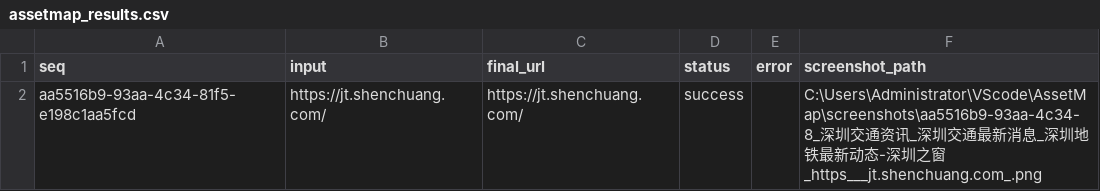
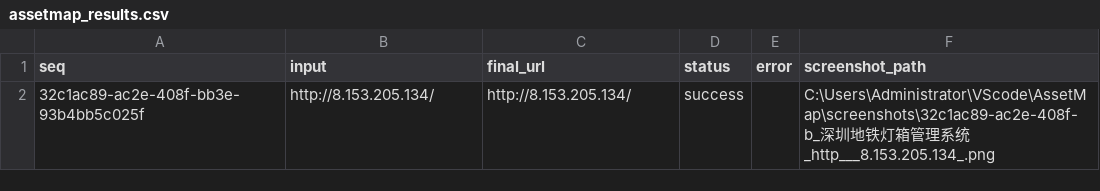
Before and after one commit to IKUN-PEPE/AssetMap, a CSV file: results/assetmap_results.csv, drawn as a sheet; removed rows and columns are numbered as before the commit, all else as after; the diff names each change by its address in the sheet, - before the commit and + after, or states it on an @@ line.

```diff
--- a/results/assetmap_results.csv
+++ b/results/assetmap_results.csv
-row 2: aa5516b9-93aa-4c34-81f5-e198c1aa5fcd | https://jt.shenchuang.com/ | https://jt.shenchuang.com/ | success |  | C:\Users\Administrator\VScode\AssetMap\screenshots\aa5516b9-93aa-4c34-8_深圳交通资讯_深圳交通最新消息_深圳地铁最新动态-深圳之窗_https___jt.shenchuang.com_.png
+row 2: 32c1ac89-ac2e-408f-bb3e-93b4bb5c025f | http://8.153.205.134/ | http://8.153.205.134/ | success |  | C:\Users\Administrator\VScode\AssetMap\screenshots\32c1ac89-ac2e-408f-b_深圳地铁灯箱管理系统_http___8.153.205.134_.png
```
Also changed, not shown: 16 other files.
